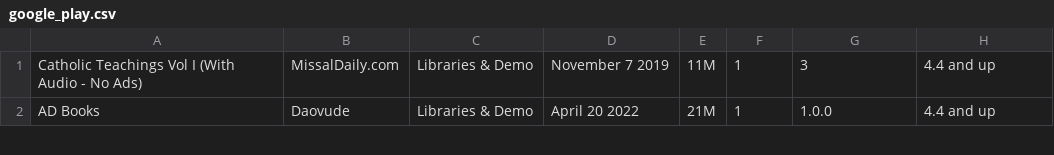
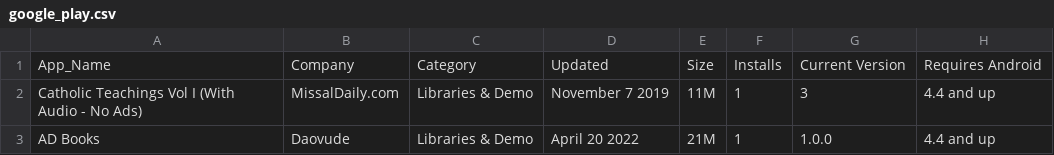
Before and after one commit to DevSkillSeekers/AppsAnalytics, a CSV file: google_play.csv, drawn as a sheet; only a part is shown.

Commit message:
"add the correct google_play.csv"

```diff
--- a/google_play.csv
+++ b/google_play.csv
@@ -1 +1,2 @@
+App_Name,Company,Category,Updated,Size,Installs,Current Version,Requires Android
 Catholic Teachings Vol I (With Audio - No Ads),MissalDaily.com,Libraries & Demo,November 7 2019,11M,1,3,4.4 and up
```
